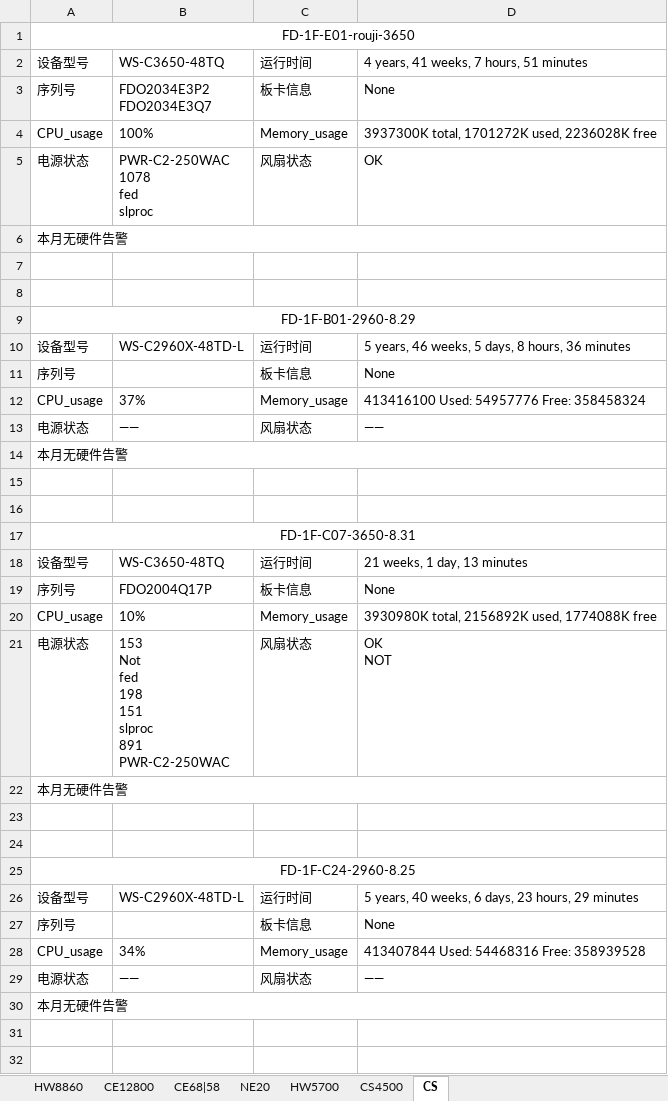
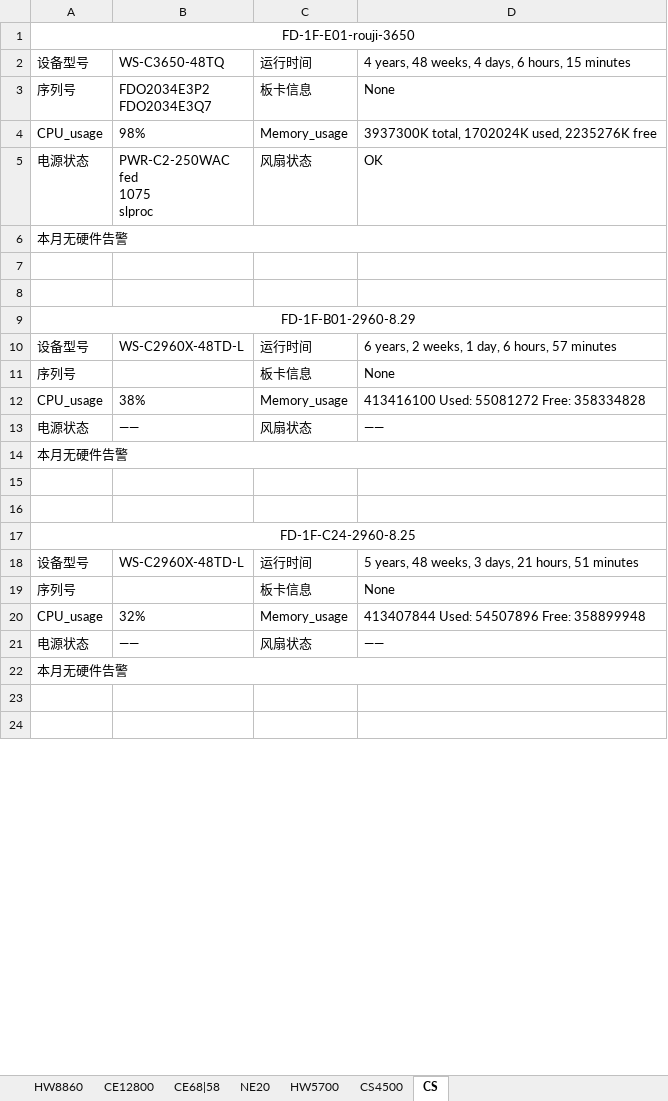
Before and after one commit to CZILYYZ/django_network_automation, an Excel workbook: network_automation_app/device_information/设备巡检/设备巡检表.xlsx, sheet CS, drawn as a sheet; only a part is shown; values as stored, in another font and other column widths than the file's, no borders; removed rows and columns are numbered as before the commit, all else as after; ↵ is a line break in a cell; the diff covers the shown part only; the diff names each change by its address in the sheet, - before the commit and + after, or states it on an @@ line.

```diff
--- a/network_automation_app/device_information/设备巡检/设备巡检表.xlsx (sheet CS)
+++ b/network_automation_app/device_information/设备巡检/设备巡检表.xlsx (sheet CS)
-D2: 4 years, 41 weeks, 7 hours, 51 minutes
+D2: 4 years, 48 weeks, 4 days, 6 hours, 15 minutes
-B4: 100%
+B4: 98%
-D4: 3937300K total, 1701272K used, 2236028K free
+D4: 3937300K total, 1702024K used, 2235276K free
-B5: PWR-C2-250WAC ↵ 1078 ↵ fed ↵ slproc
+B5: PWR-C2-250WAC ↵ fed ↵ 1075 ↵ slproc
-D10: 5 years, 46 weeks, 5 days, 8 hours, 36 minutes
+D10: 6 years, 2 weeks, 1 day, 6 hours, 57 minutes
-B12: 37%
+B12: 38%
-D12: 413416100 Used: 54957776 Free: 358458324
+D12: 413416100 Used: 55081272 Free: 358334828
-row 17: FD-1F-C07-3650-8.31
-row 18: 设备型号 | WS-C3650-48TQ | 运行时间 | 21 weeks, 1 day, 13 minutes
-row 19: 序列号 | FDO2004Q17P | 板卡信息 | None
-row 20: CPU_usage | 10% | Memory_usage | 3930980K total, 2156892K used, 1774088K free
-row 21: 电源状态 | 153 ↵ Not ↵ fed ↵ 198 ↵ 151 ↵ slproc ↵ 891 ↵ PWR-C2-250WAC | 风扇状态 | OK ↵ NOT
-row 22: 本月无硬件告警
-row 23: (empty)
-row 24: (empty)
-D18: 5 years, 40 weeks, 6 days, 23 hours, 29 minutes
+D18: 5 years, 48 weeks, 3 days, 21 hours, 51 minutes
-B20: 34%
+B20: 32%
-D20: 413407844 Used: 54468316 Free: 358939528
+D20: 413407844 Used: 54507896 Free: 358899948
```
Also changed, not shown: 39 edited cells elsewhere in this sheet, sheet CE68|58, sheet HW8860, sheet CE12800, sheet CS4500, sheet HW5700, sheet NE20, 37 other files.
